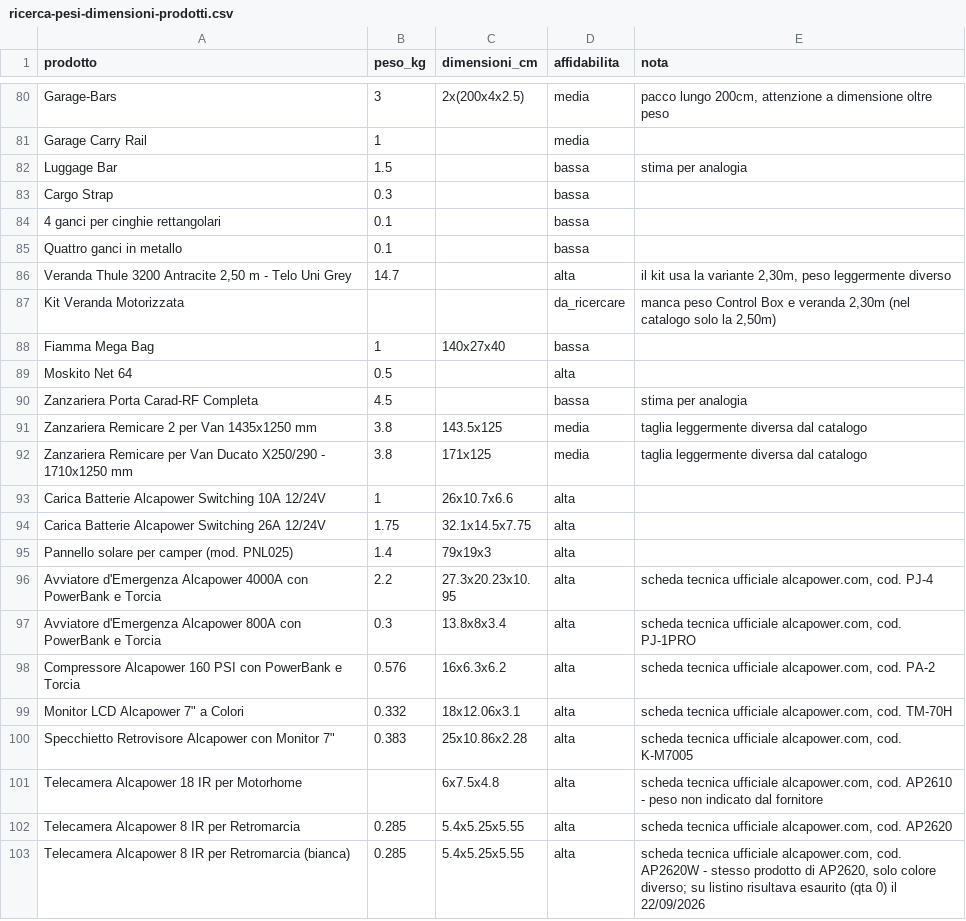
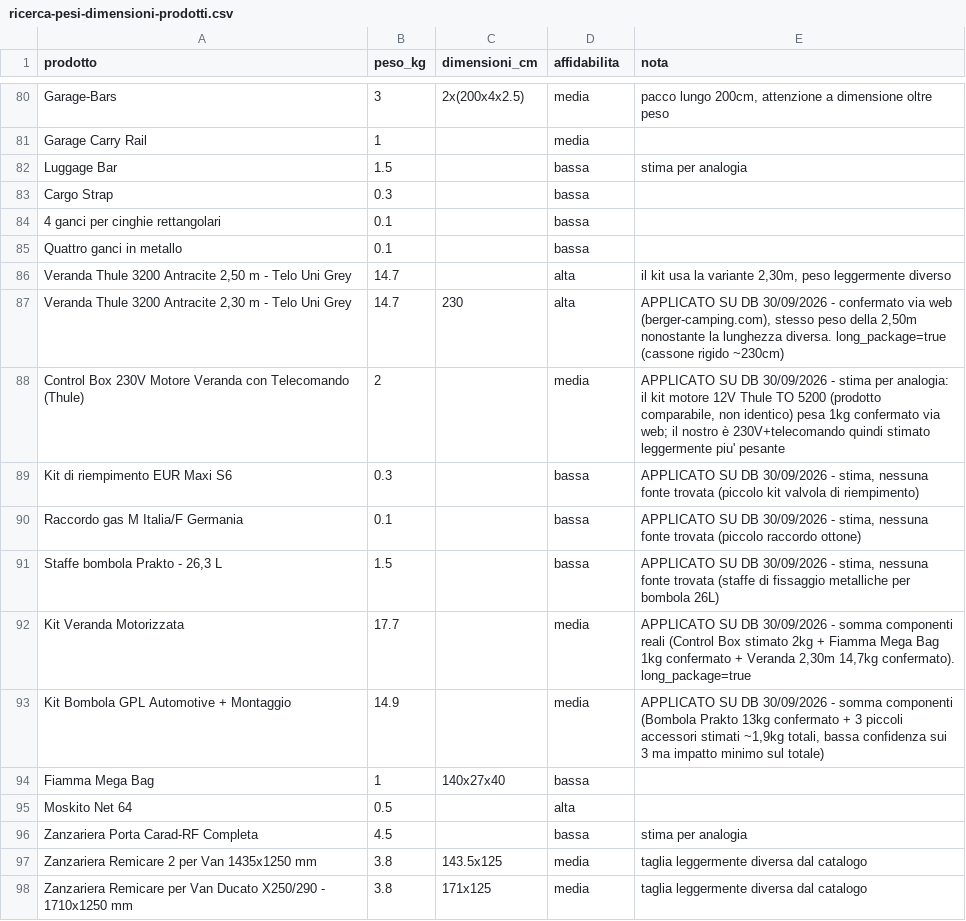
Before and after one commit to agostinopuglia10/CDA, a CSV file: ricerca-pesi-dimensioni-prodotti.csv, drawn as a sheet; only a part is shown, gaps mark what is left out; the shorter side is filled out with more unchanged rows.

```diff
--- a/ricerca-pesi-dimensioni-prodotti.csv
+++ b/ricerca-pesi-dimensioni-prodotti.csv
@@ -86,3 +86,9 @@
 "Veranda Thule 3200 Antracite 2,50 m - Telo Uni Grey","14.7","","alta","il kit usa la variante 2,30m, peso leggermente diverso"
-"Kit Veranda Motorizzata","","","da_ricercare","manca peso Control Box e veranda 2,30m (nel catalogo solo la 2,50m)"
+"Veranda Thule 3200 Antracite 2,30 m - Telo Uni Grey","14.7","230","alta","APPLICATO SU DB 30/09/2026 - confermato via web (berger-camping.com), stesso peso della 2,50m nonostante la lunghezza diversa. long_package=true (cassone rigido ~230cm)"
+"Control Box 230V Motore Veranda con Telecomando (Thule)","2","","media","APPLICATO SU DB 30/09/2026 - stima per analogia: il kit motore 12V Thule TO 5200 (prodotto comparabile, non identico) pesa 1kg confermato via web; il nostro è 230V+telecomando quindi stimato leggermente piu' pesante"
+"Kit di riempimento EUR Maxi S6","0.3","","bassa","APPLICATO SU DB 30/09/2026 - stima, nessuna fonte trovata (piccolo kit valvola di riempimento)"
+"Raccordo gas M Italia/F Germania","0.1","","bassa","APPLICATO SU DB 30/09/2026 - stima, nessuna fonte trovata (piccolo raccordo ottone)"
+"Staffe bombola Prakto - 26,3 L","1.5","","bassa","APPLICATO SU DB 30/09/2026 - stima, nessuna fonte trovata (staffe di fissaggio metalliche per bombola 26L)"
+"Kit Veranda Motorizzata","17.7","","media","APPLICATO SU DB 30/09/2026 - somma componenti reali (Control Box stimato 2kg + Fiamma Mega Bag 1kg confermato + Veranda 2,30m 14,7kg confermato). long_package=true"
+"Kit Bombola GPL Automotive + Montaggio","14.9","","media","APPLICATO SU DB 30/09/2026 - somma componenti (Bombola Prakto 13kg confermato + 3 piccoli accessori stimati ~1,9kg totali, bassa confidenza sui 3 ma impatto minimo sul totale)"
 "Fiamma Mega Bag","1","140x27x40","bassa",""
```
Also changed, not shown: 4 other files.
